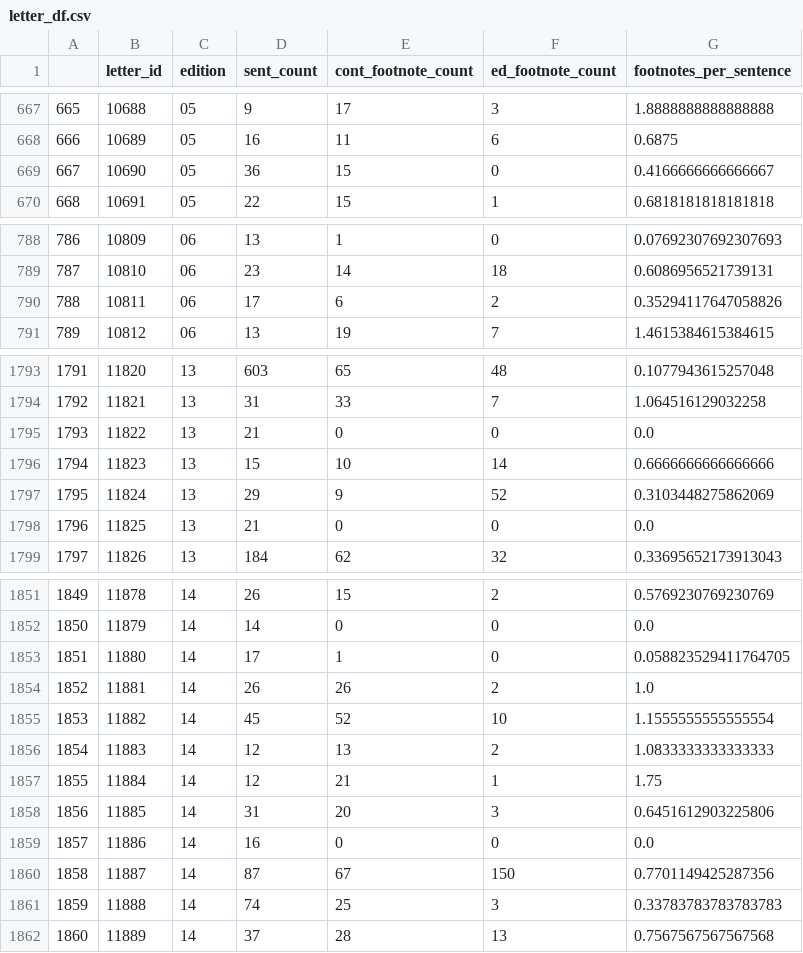
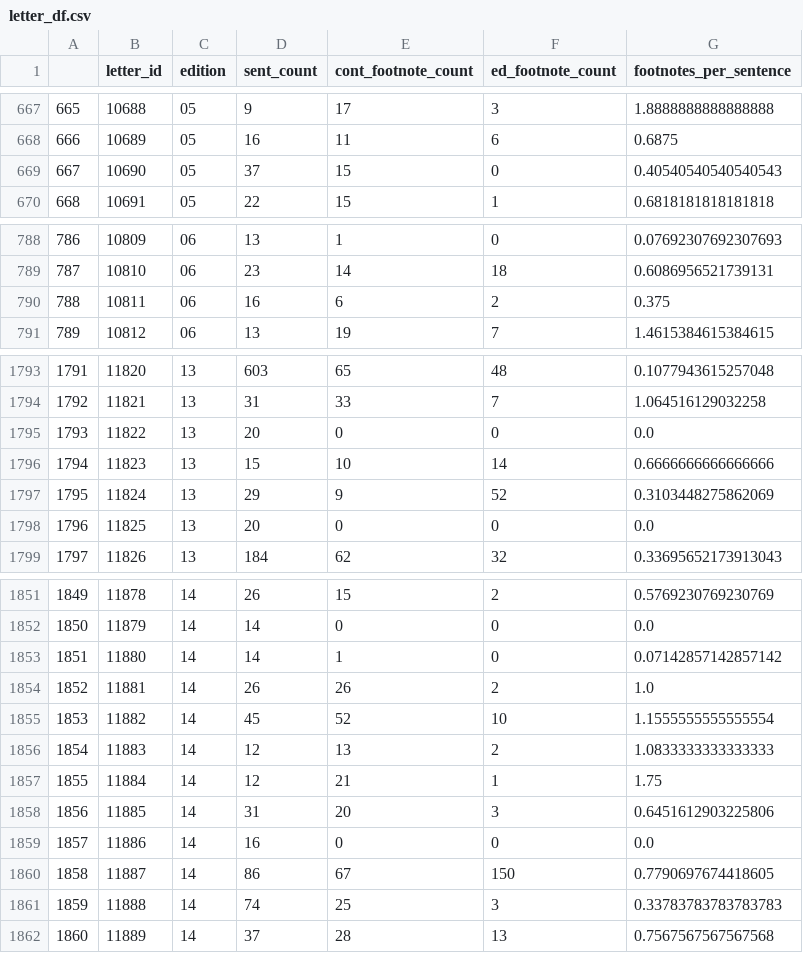
Before and after one commit to Boffl/BullingerDigitalLMFootnotes, a CSV file: data/letter_df.csv, drawn as a sheet; only a part is shown, gaps mark what is left out; the diff covers the shown part only.

```diff
--- a/data/letter_df.csv
+++ b/data/letter_df.csv
@@ -668,3 +668,3 @@
 666,10689,05,16,11,6,0.6875
-667,10690,05,36,15,0,0.4166666666666667
+667,10690,05,37,15,0,0.40540540540540543
 668,10691,05,22,15,1,0.6818181818181818
@@ -789,3 +789,3 @@
 787,10810,06,23,14,18,0.6086956521739131
-788,10811,06,17,6,2,0.35294117647058826
+788,10811,06,16,6,2,0.375
 789,10812,06,13,19,7,1.4615384615384615
@@ -1794,6 +1794,6 @@
 1792,11821,13,31,33,7,1.064516129032258
-1793,11822,13,21,0,0,0.0
+1793,11822,13,20,0,0,0.0
 1794,11823,13,15,10,14,0.6666666666666666
 1795,11824,13,29,9,52,0.3103448275862069
-1796,11825,13,21,0,0,0.0
+1796,11825,13,20,0,0,0.0
 1797,11826,13,184,62,32,0.33695652173913043
@@ -1852,3 +1852,3 @@
 1850,11879,14,14,0,0,0.0
-1851,11880,14,17,1,0,0.058823529411764705
+1851,11880,14,14,1,0,0.07142857142857142
 1852,11881,14,26,26,2,1.0
@@ -1859,3 +1859,3 @@
 1857,11886,14,16,0,0,0.0
-1858,11887,14,87,67,150,0.7701149425287356
+1858,11887,14,86,67,150,0.7790697674418605
 1859,11888,14,74,25,3,0.33783783783783783
```
Also changed, not shown: 27 edited cells elsewhere in this file.
